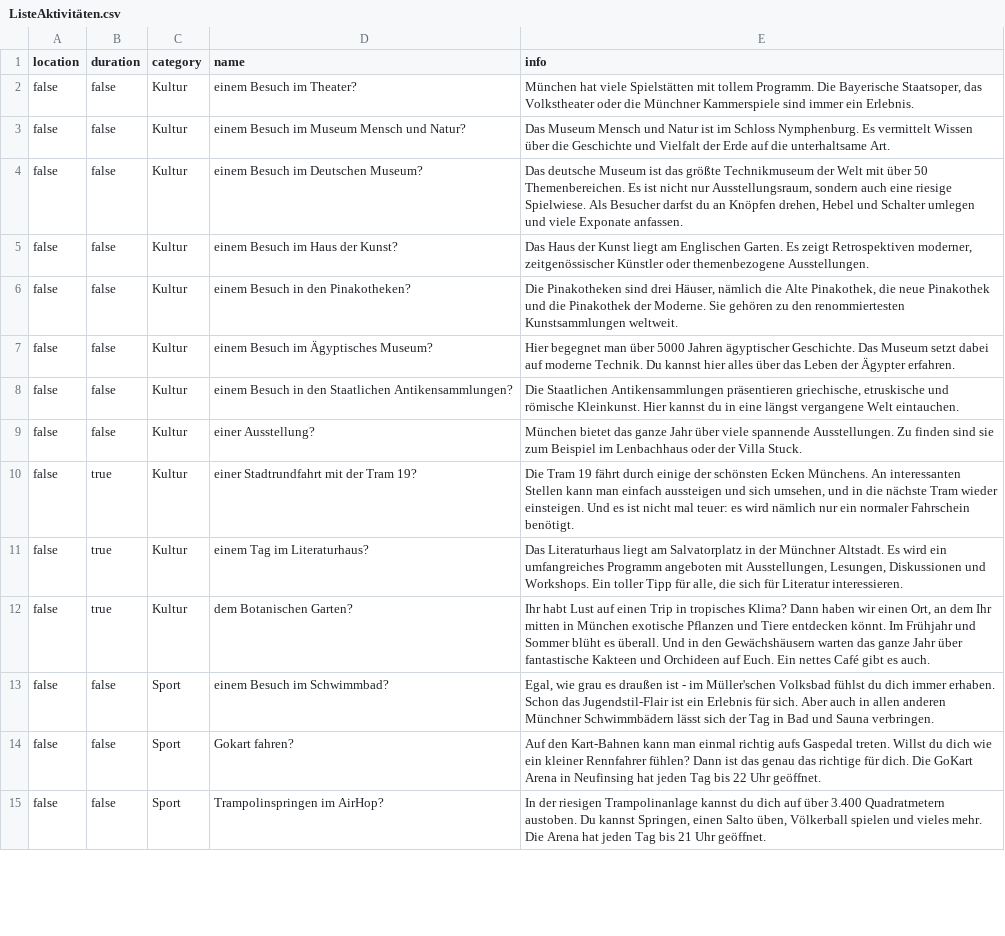
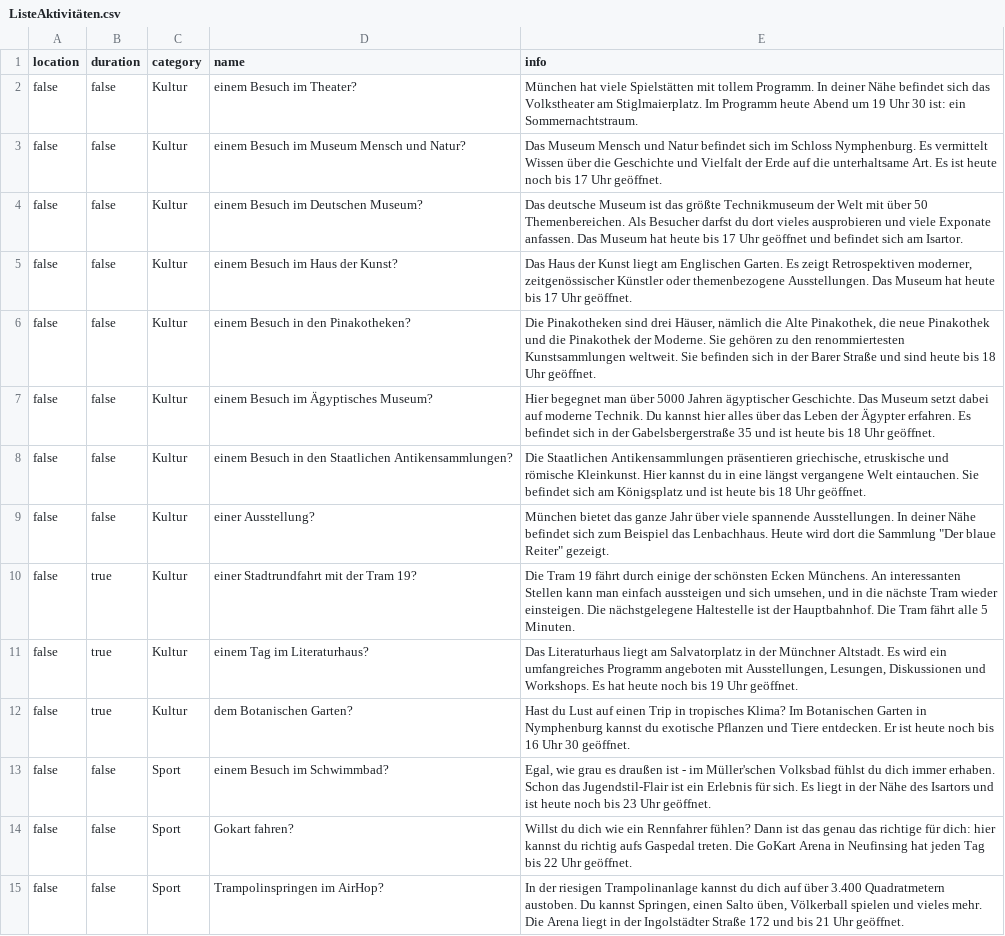
Before and after one commit to sweIhm-ws2018-19/skillproject-fr-26, a CSV file: MUCtivities/Dokumente/Dropbox/ListeAktivitäten.csv, drawn as a sheet; only a part is shown; the diff covers the shown part only; the diff names each change by its address in the sheet, - before the commit and + after, or states it on an @@ line.

Commit message:
dropbox aktualisiert

```diff
--- a/MUCtivities/Dokumente/Dropbox/ListeAktivitäten.csv
+++ b/MUCtivities/Dokumente/Dropbox/ListeAktivitäten.csv
-E2 (info): …tollem Programm. Die Bayerische Staatsoper, das Volkstheater oder die Münchner Kammerspiele sind immer ein Erlebnis.
+E2 (info): …tollem Programm. In deiner Nähe befindet sich das Volkstheater am Stiglmaierplatz. Im Programm heute Abend um 19 Uhr 30 ist: ein Sommernachtstraum.
-E3 (info): …und Natur ist im Schloss Nymphenburg. Es vermittelt Wissen über die Geschichte und Vielfalt der Erde auf die unterhaltsame Art.
+E3 (info): …und Natur befindet sich im Schloss Nymphenburg. Es vermittelt Wissen über die Geschichte und Vielfalt der Erde auf die unterhaltsame Art. Es ist heute noch bis 17 Uhr geöffnet.
-E4 (info): …50 Themenbereichen. Es ist nicht nur Ausstellungsraum, sondern auch eine riesige Spielwiese. Als Besucher darfst du an Knöpfen drehen, Hebel und Schalter umlegen und viele Exponate anfassen.
+E4 (info): …50 Themenbereichen. Als Besucher darfst du dort vieles ausprobieren und viele Exponate anfassen. Das Museum hat heute bis 17 Uhr geöffnet und befindet sich am Isartor.
-E5 (info): …themenbezogene Ausstellungen.
+E5 (info): …themenbezogene Ausstellungen. Das Museum hat heute bis 17 Uhr geöffnet.
-E6 (info): …Kunstsammlungen weltweit.
+E6 (info): …Kunstsammlungen weltweit. Sie befinden sich in der Barer Straße und sind heute bis 18 Uhr geöffnet.
-E7 (info): …Ägypter erfahren.
+E7 (info): …Ägypter erfahren. Es befindet sich in der Gabelsbergerstraße 35 und ist heute bis 18 Uhr geöffnet.
-E8 (info): …Welt eintauchen.
+E8 (info): …Welt eintauchen. Sie befindet sich am Königsplatz und ist heute bis 18 Uhr geöffnet.
-E9 (info): …spannende Ausstellungen. Zu finden sind sie zum Beispiel im Lenbachhaus oder der Villa Stuck.
+E9 (info): …spannende Ausstellungen. In deiner Nähe befindet sich zum Beispiel das Lenbachhaus. Heute wird dort die Sammlung "Der blaue Reiter" gezeigt.
-E10 (info): …wieder einsteigen. Und es ist nicht mal teuer: es wird nämlich nur ein normaler Fahrschein benötigt.
+E10 (info): …wieder einsteigen. Die nächstgelegene Haltestelle ist der Hauptbahnhof. Die Tram fährt alle 5 Minuten.
-E11 (info): …und Workshops. Ein toller Tipp für alle, die sich für Literatur interessieren.
+E11 (info): …und Workshops. Es hat heute noch bis 19 Uhr geöffnet.
-E12 (info): Ihr habt Lust auf einen Trip in tropisches Klima? Dann haben wir einen Ort, an dem Ihr mitten in München exotische Pflanzen und Tiere entdecken könnt. Im Frühjahr und Sommer blüht es überall. Und in den Gewächshäusern warten das ganze Jahr über fantastische Kakteen und Orchideen auf Euch. Ein nettes Café gibt es auch.
+E12 (info): Hast du Lust auf einen Trip in tropisches Klima? Im Botanischen Garten in Nymphenburg kannst du exotische Pflanzen und Tiere entdecken. Er ist heute noch bis 16 Uhr 30 geöffnet.
-E13 (info): …für sich. Aber auch in allen anderen Münchner Schwimmbädern lässt sich der Tag in Bad und Sauna verbringen.
+E13 (info): …für sich. Es liegt in der Nähe des Isartors und ist heute noch bis 23 Uhr geöffnet.
-E14 (info): Auf den Kart-Bahnen kann man einmal richtig aufs Gaspedal treten. Willst du dich wie ein kleiner Rennfahrer fühlen? Dann ist das genau das richtige für dich. Die GoKart…
+E14 (info): Willst du dich wie ein Rennfahrer fühlen? Dann ist das genau das richtige für dich: hier kannst du richtig aufs Gaspedal treten. Die GoKart…
-E15 (info): …Die Arena hat jeden Tag bis 21…
+E15 (info): …Die Arena liegt in der Ingolstädter Straße 172 und bis 21…
```
Also changed, not shown: 27 edited cells elsewhere in this file, 8 other files.
